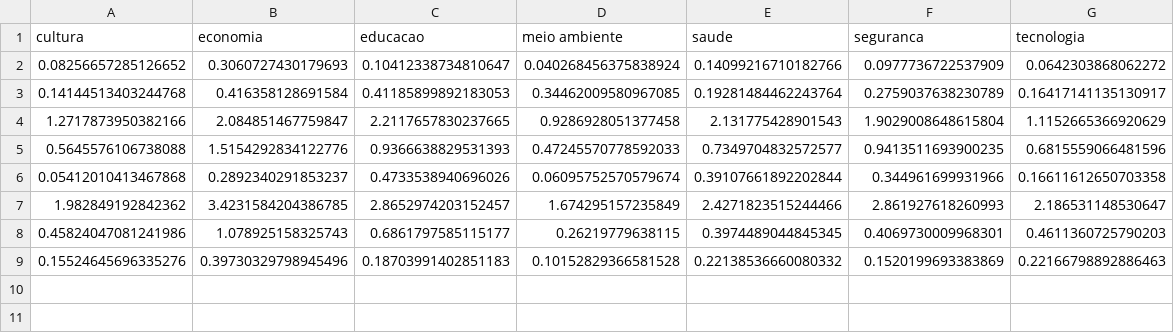
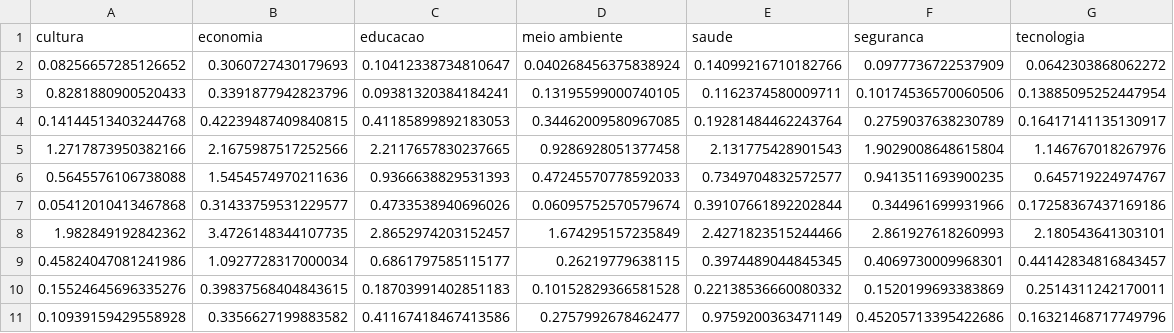
Before and after one commit to llucasreis/PAIC-2018, a CSV file: Desenvolvimento/datasets/candidate.csv, drawn as a sheet.

Commit message:
feat: add new candidates in old dataset

```diff
--- a/Desenvolvimento/datasets/candidate.csv
+++ b/Desenvolvimento/datasets/candidate.csv
@@ -2,8 +2,10 @@ cultura,economia,educacao,meio ambiente,saude,seguranca,tecnologia
 0.08256657285126652,0.3060727430179693,0.10412338734810647,0.040268456375838924,0.14099216710182766,0.0977736722537909,0.0642303868062272
-0.14144513403244768,0.416358128691584,0.41185899892183053,0.34462009580967085,0.19281484462243764,0.2759037638230789,0.16417141135130917
-1.2717873950382166,2.084851467759847,2.2117657830237665,0.9286928051377458,2.131775428901543,1.9029008648615804,1.1152665366920629
-0.5645576106738088,1.5154292834122776,0.9366638829531393,0.47245570778592033,0.7349704832572577,0.9413511693900235,0.6815559066481596
-0.05412010413467868,0.2892340291853237,0.4733538940696026,0.06095752570579674,0.39107661892202844,0.344961699931966,0.16611612650703358
-1.982849192842362,3.4231584204386785,2.8652974203152457,1.674295157235849,2.4271823515244466,2.861927618260993,2.186531148530647
-0.45824047081241986,1.078925158325743,0.6861797585115177,0.26219779638115,0.3974489044845345,0.4069730009968301,0.4611360725790203
-0.15524645696335276,0.39730329798945496,0.18703991402851183,0.10152829366581528,0.22138536660080332,0.1520199693383869,0.22166798892886463
+0.8281880900520433,0.3391877942823796,0.09381320384184241,0.13195599000740105,0.1162374580009711,0.10174536570060506,0.13885095252447954
+0.14144513403244768,0.42239487409840815,0.41185899892183053,0.34462009580967085,0.19281484462243764,0.2759037638230789,0.16417141135130917
+1.2717873950382166,2.1675987517252566,2.2117657830237665,0.9286928051377458,2.131775428901543,1.9029008648615804,1.146767018267976
+0.5645576106738088,1.5454574970211636,0.9366638829531393,0.47245570778592033,0.7349704832572577,0.9413511693900235,0.645719224974767
+0.05412010413467868,0.31433759531229577,0.4733538940696026,0.06095752570579674,0.39107661892202844,0.344961699931966,0.17258367437169186
+1.982849192842362,3.4726148344107735,2.8652974203152457,1.674295157235849,2.4271823515244466,2.861927618260993,2.180543641303101
+0.45824047081241986,1.0927728317000034,0.6861797585115177,0.26219779638115,0.3974489044845345,0.4069730009968301,0.44142834816843457
+0.15524645696335276,0.39837568404843615,0.18703991402851183,0.10152829366581528,0.22138536660080332,0.1520199693383869,0.2514311242170011
+0.10939159429558928,0.3356627199883582,0.41167418467413586,0.2757992678462477,0.9759200363471149,0.45205713395422686,0.16321468717749796
```
